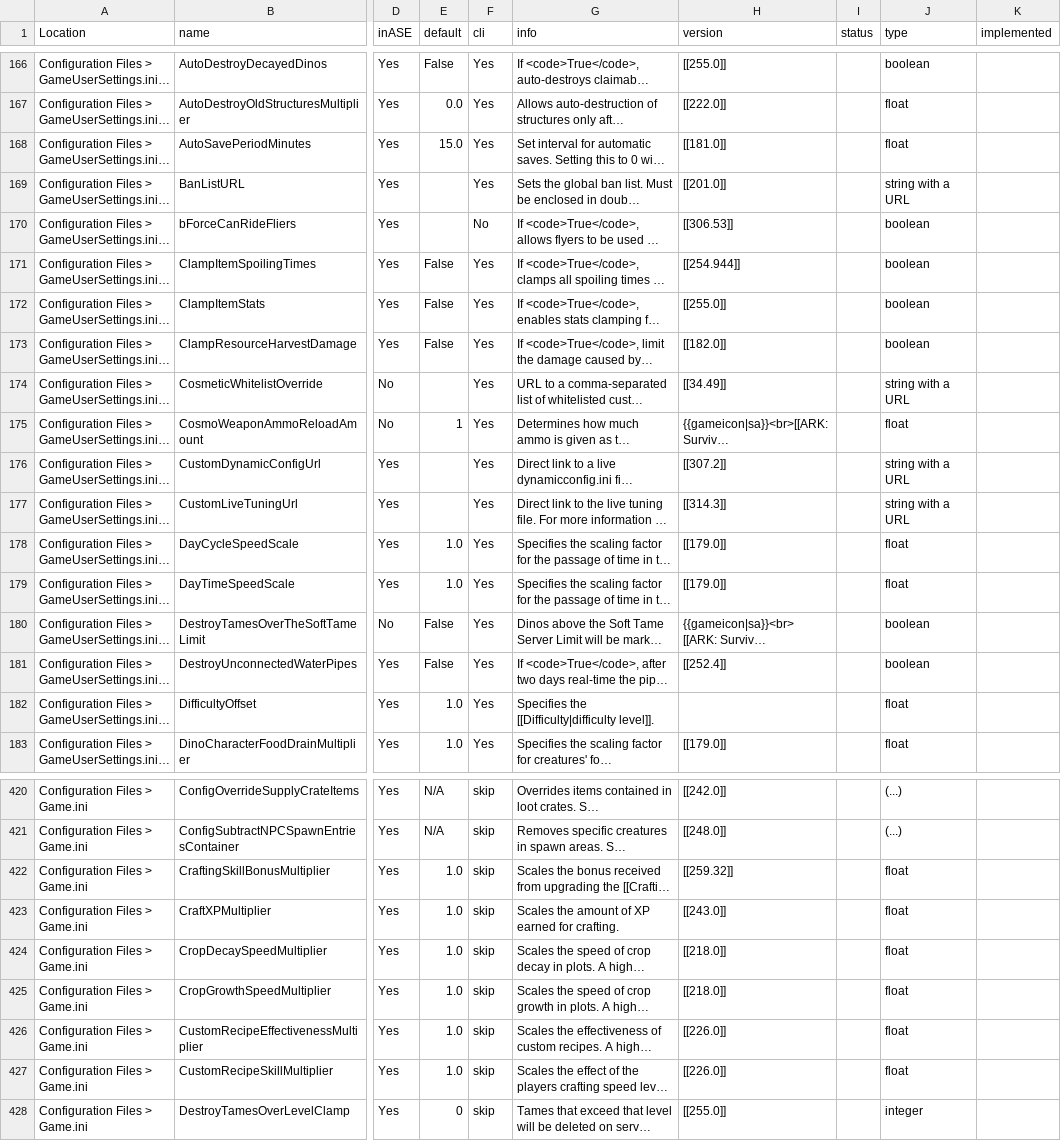
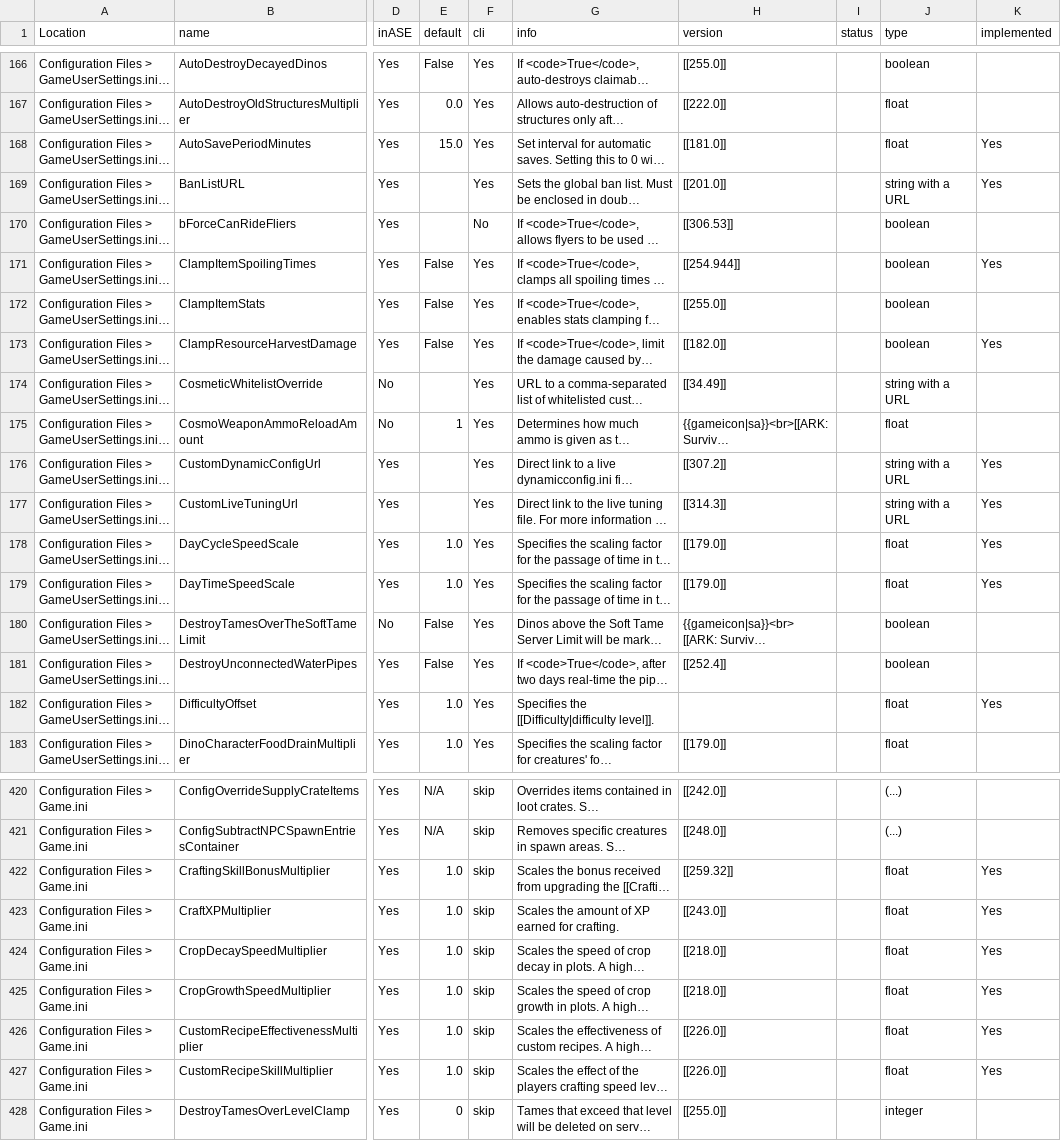
Before and after one commit to JensvandeWiel/ArkAscendedServerManager, a CSV file: ArkServerOptions.csv, drawn as a sheet; only a part is shown, gaps mark what is left out; long unchanged cells end in …; the diff covers the shown part only; the diff names each change by its address in the sheet, - before the commit and + after, or states it on an @@ line.

```diff
--- a/ArkServerOptions.csv
+++ b/ArkServerOptions.csv
-K168:K169 (implemented): (empty)
+K168:K169 (implemented): Yes
-K171 (implemented): (empty)
+K171 (implemented): Yes
-K173 (implemented): (empty)
+K173 (implemented): Yes
-K176:K179 (implemented): (empty)
+K176:K179 (implemented): Yes
-K182 (implemented): (empty)
+K182 (implemented): Yes
-K422:K427 (implemented): (empty)
+K422:K427 (implemented): Yes
```
Also changed, not shown: 92 edited cells elsewhere in this file, 3 other files.
